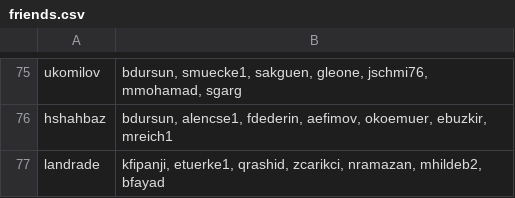
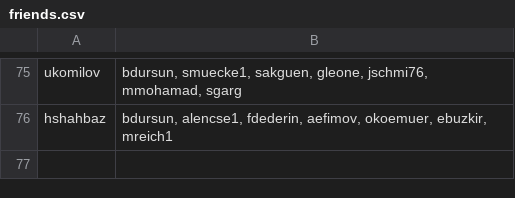
Before and after one commit to MeisterYoda234/AlgorithmikTeam1, a CSV file: friends.csv, drawn as a sheet; only a part is shown, gaps mark what is left out.

```diff
--- a/friends.csv
+++ b/friends.csv
@@ -76,2 +76 @@ ukomilov,"bdursun, smuecke1, sakguen, gleone, jschmi76, mmohamad, sgarg"
 hshahbaz,"bdursun, alencse1, fdederin, aefimov, okoemuer, ebuzkir, mreich1"
-landrade,"kfipanji, etuerke1, qrashid, zcarikci, nramazan, mhildeb2, bfayad"
```
Also changed, not shown: auctions.csv, user.csv, 5 other files.
